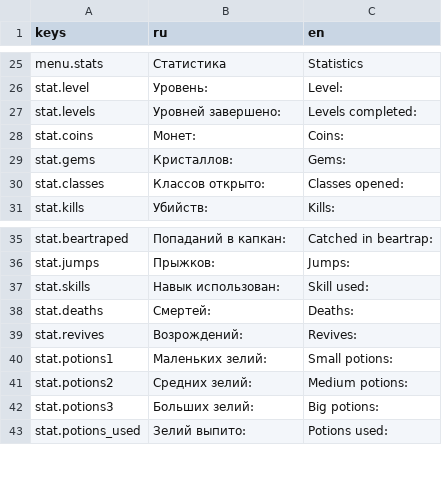
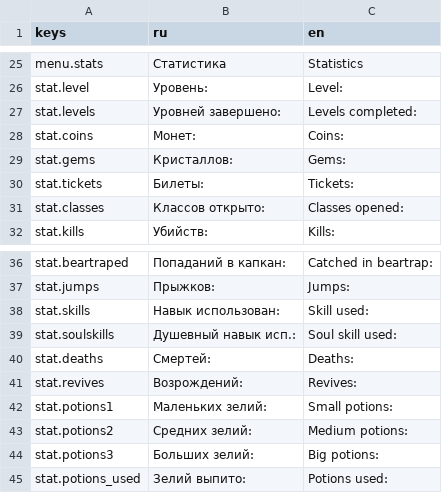
Before and after one commit to Diamond-Studio-GAMES/alpha-platformer2, a CSV file: misc/translations/menu.csv, drawn as a sheet; only a part is shown, gaps mark what is left out.

Commit message:
Add new stats, improvements of aim, code improvements

```diff
--- a/misc/translations/menu.csv
+++ b/misc/translations/menu.csv
@@ -81,2 +81,3 @@ stat.coins,Монет: ,Coins:
 stat.gems,Кристаллов: ,Gems:
+stat.tickets,Билеты:,Tickets:
 stat.classes,Классов открыто:,Classes opened:
@@ -89,2 +90,3 @@ stat.jumps,Прыжков: ,Jumps:
 stat.skills,Навык использован: ,Skill used:
+stat.soulskills,Душевный навык исп.:,Soul skill used:
 stat.deaths,Смертей: ,Deaths:
```
Also changed, not shown: 16 other files.
